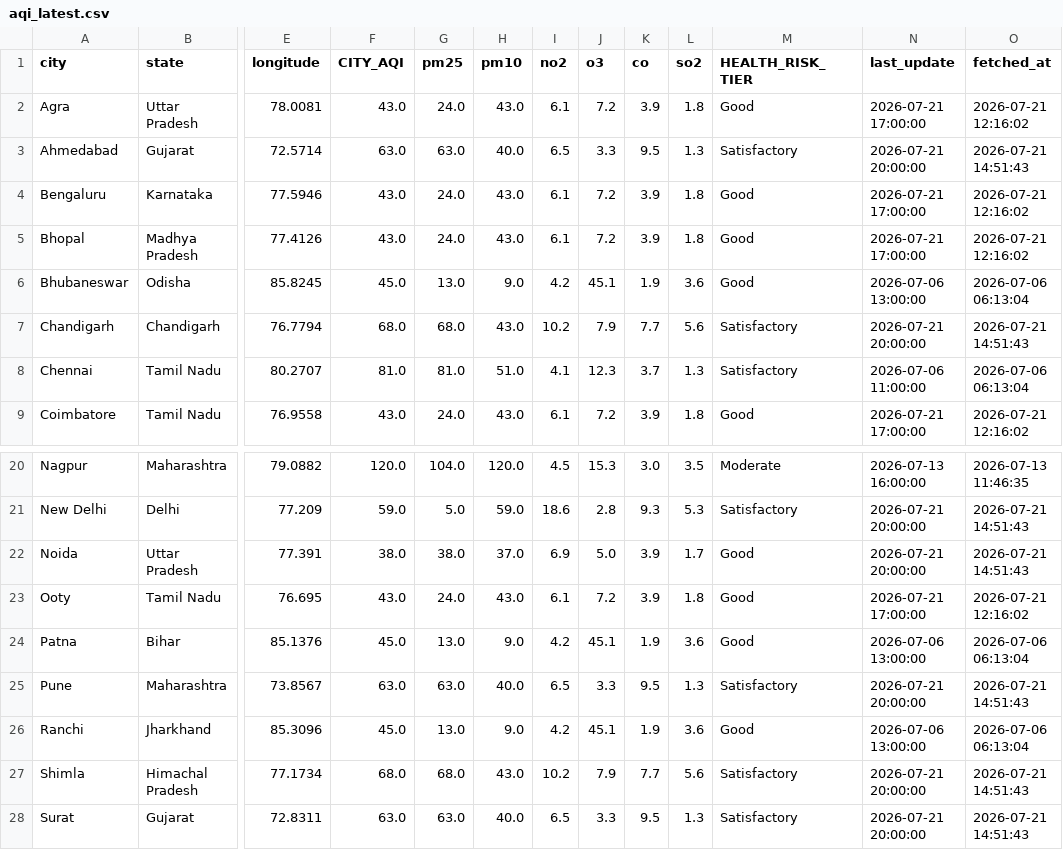
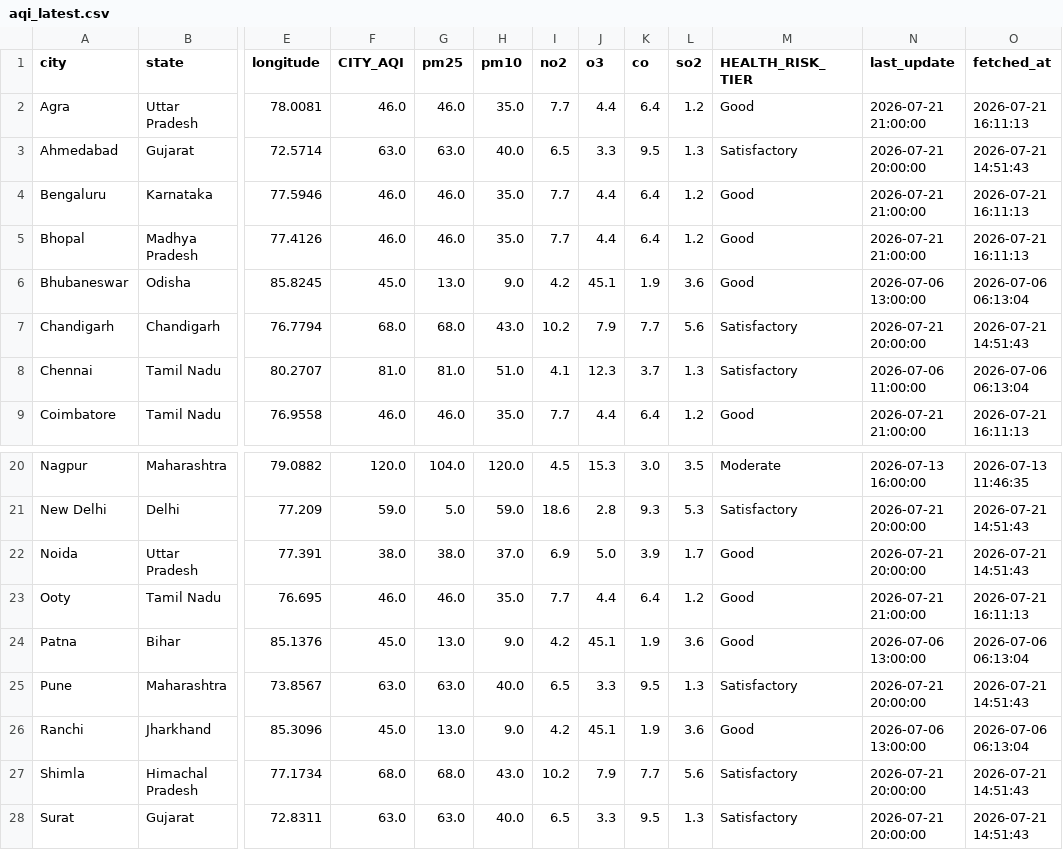
Before and after one commit to Sxdarksoul/AQI-pipeline, a CSV file: aqi_latest.csv, drawn as a sheet; only a part is shown, gaps mark what is left out; the diff covers the shown part only; the diff names each change by its address in the sheet, - before the commit and + after, or states it on an @@ line.

```diff
--- a/aqi_latest.csv
+++ b/aqi_latest.csv
-F2 (CITY_AQI): 43.0
+F2 (CITY_AQI): 46.0
-G2 (pm25): 24.0
+G2 (pm25): 46.0
-H2 (pm10): 43.0
+H2 (pm10): 35.0
-I2 (no2): 6.1
+I2 (no2): 7.7
-J2 (o3): 7.2
+J2 (o3): 4.4
-K2 (co): 3.9
+K2 (co): 6.4
-L2 (so2): 1.8
+L2 (so2): 1.2
-N2 (last_update): 2026-07-21 17:00:00
+N2 (last_update): 2026-07-21 21:00:00
-O2 (fetched_at): 2026-07-21 12:16:02
+O2 (fetched_at): 2026-07-21 16:11:13
-F4:F5 (CITY_AQI): 43.0
+F4:F5 (CITY_AQI): 46.0
-G4:G5 (pm25): 24.0
+G4:G5 (pm25): 46.0
-H4:H5 (pm10): 43.0
+H4:H5 (pm10): 35.0
-I4:I5 (no2): 6.1
+I4:I5 (no2): 7.7
-J4:J5 (o3): 7.2
+J4:J5 (o3): 4.4
-K4:K5 (co): 3.9
+K4:K5 (co): 6.4
-L4:L5 (so2): 1.8
+L4:L5 (so2): 1.2
-N4:N5 (last_update): 2026-07-21 17:00:00
+N4:N5 (last_update): 2026-07-21 21:00:00
-O4:O5 (fetched_at): 2026-07-21 12:16:02
+O4:O5 (fetched_at): 2026-07-21 16:11:13
-F9 (CITY_AQI): 43.0
+F9 (CITY_AQI): 46.0
-G9 (pm25): 24.0
+G9 (pm25): 46.0
-H9 (pm10): 43.0
+H9 (pm10): 35.0
-I9 (no2): 6.1
+I9 (no2): 7.7
-J9 (o3): 7.2
+J9 (o3): 4.4
-K9 (co): 3.9
+K9 (co): 6.4
-L9 (so2): 1.8
+L9 (so2): 1.2
-N9 (last_update): 2026-07-21 17:00:00
+N9 (last_update): 2026-07-21 21:00:00
-O9 (fetched_at): 2026-07-21 12:16:02
+O9 (fetched_at): 2026-07-21 16:11:13
-F23 (CITY_AQI): 43.0
+F23 (CITY_AQI): 46.0
-G23 (pm25): 24.0
+G23 (pm25): 46.0
-H23 (pm10): 43.0
+H23 (pm10): 35.0
-I23 (no2): 6.1
+I23 (no2): 7.7
-J23 (o3): 7.2
+J23 (o3): 4.4
-K23 (co): 3.9
+K23 (co): 6.4
-L23 (so2): 1.8
+L23 (so2): 1.2
-N23 (last_update): 2026-07-21 17:00:00
+N23 (last_update): 2026-07-21 21:00:00
-O23 (fetched_at): 2026-07-21 12:16:02
+O23 (fetched_at): 2026-07-21 16:11:13
```
Also changed, not shown: 34 edited cells elsewhere in this file, aqi_state.csv, 2 other files.
